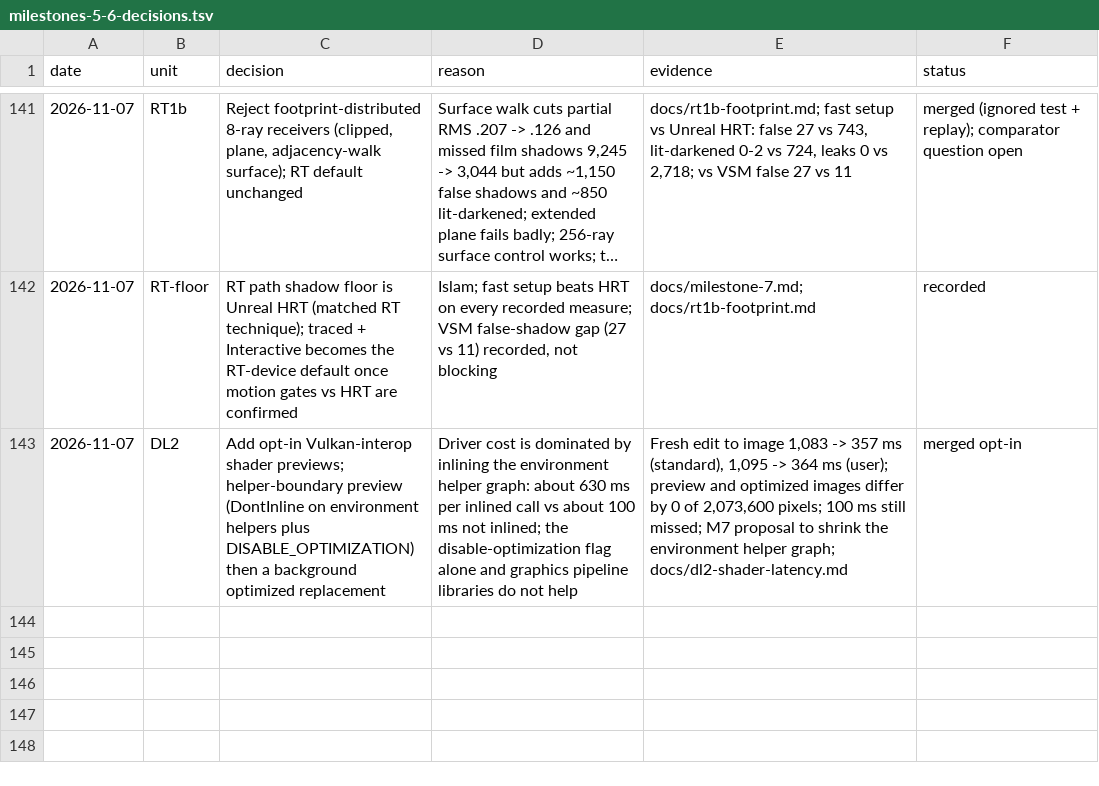
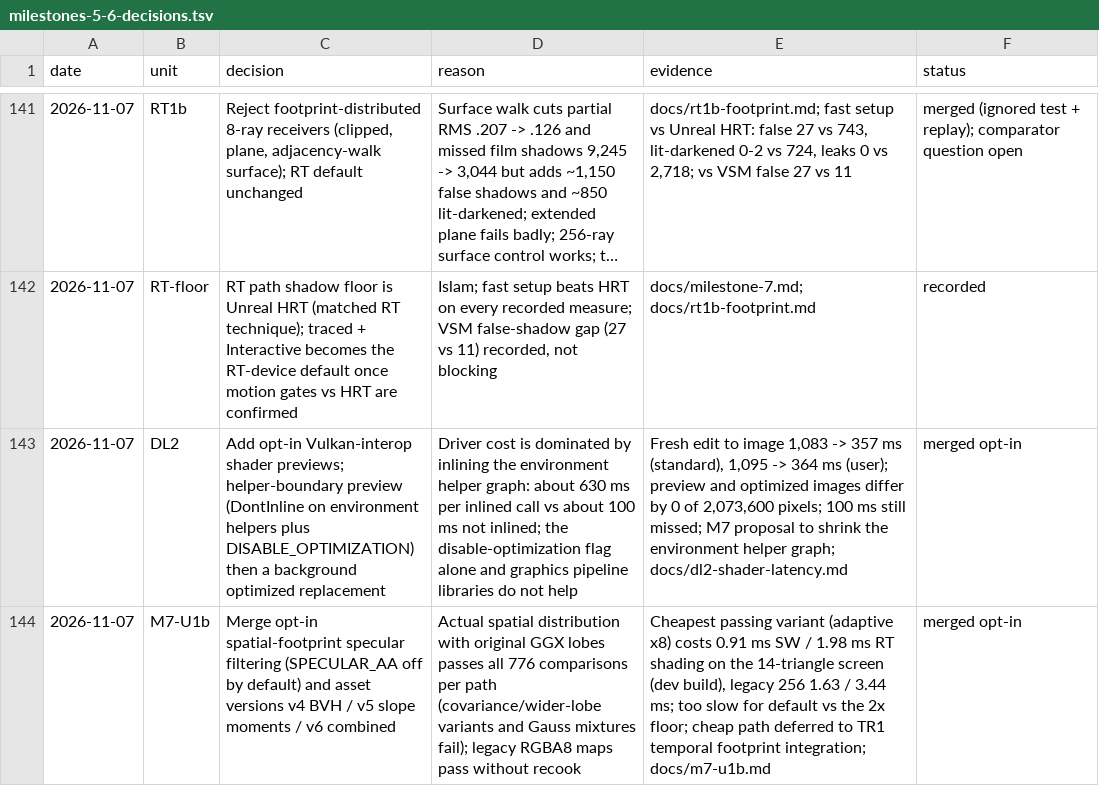
Before and after one commit to Ara-Engine/renderlab, a TSV file: docs/milestones-5-6-decisions.tsv, drawn as a sheet; only a part is shown, gaps mark what is left out; long unchanged cells end in …; the diff names each change by its address in the sheet, - before the commit and + after, or states it on an @@ line.

Commit message:
Record M7-U1b merge

```diff
--- a/docs/milestones-5-6-decisions.tsv
+++ b/docs/milestones-5-6-decisions.tsv
+row 144: 2026-11-07 | M7-U1b | Merge opt-in spatial-footprint specular filtering (SPECULAR_AA off by default) and asset versions v4 BVH / v5 slope moments / v6 combined | Actual spatial distribution with original GGX lobes passes all 776 comparisons per path (covariance/wider-lobe variants and Gauss mixtures fail); legacy RGBA8 maps pass without recook | Cheapest passing variant (adaptive x8) costs 0.91 ms SW / 1.98 ms RT shading on the 14-triangle screen (dev build), legacy 256 1.63 / 3.44 ms; too slow for default vs the 2x floor; cheap path deferred to TR1 temporal footprint integration; docs/m7-u1b.md | merged opt-in
```
